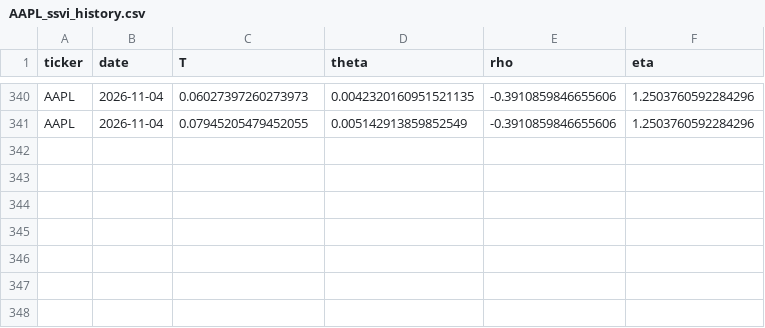
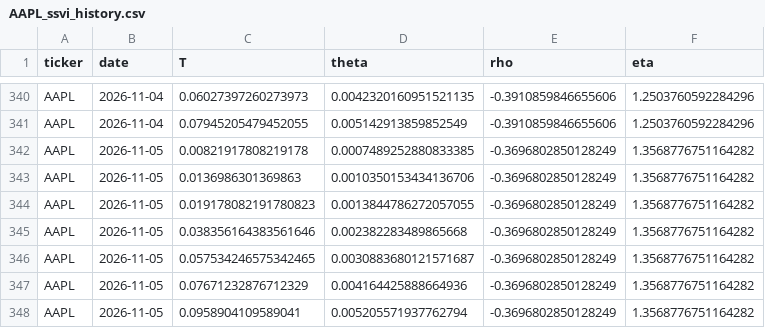
Before and after one commit to 0264224-netizen/Proyecto-1, a CSV file: history/AAPL_ssvi_history.csv, drawn as a sheet; only a part is shown, gaps mark what is left out.

```diff
--- a/history/AAPL_ssvi_history.csv
+++ b/history/AAPL_ssvi_history.csv
@@ -341 +341,8 @@ AAPL,2026-11-04,0.06027397260273973,0.0042320160951521135,-0.3910859846655606,1.
 AAPL,2026-11-04,0.07945205479452055,0.005142913859852549,-0.3910859846655606,1.2503760592284296
+AAPL,2026-11-05,0.00821917808219178,0.0007489252880833385,-0.3696802850128249,1.3568776751164282
+AAPL,2026-11-05,0.0136986301369863,0.0010350153434136706,-0.3696802850128249,1.3568776751164282
+AAPL,2026-11-05,0.019178082191780823,0.0013844786272057055,-0.3696802850128249,1.3568776751164282
+AAPL,2026-11-05,0.038356164383561646,0.002382283489865668,-0.3696802850128249,1.3568776751164282
+AAPL,2026-11-05,0.057534246575342465,0.0030883680121571687,-0.3696802850128249,1.3568776751164282
+AAPL,2026-11-05,0.07671232876712329,0.004164425888664936,-0.3696802850128249,1.3568776751164282
+AAPL,2026-11-05,0.0958904109589041,0.005205571937762794,-0.3696802850128249,1.3568776751164282
```
Also changed, not shown: history/MSFT_ssvi_history.csv, history/TSLA_ssvi_history.csv.
